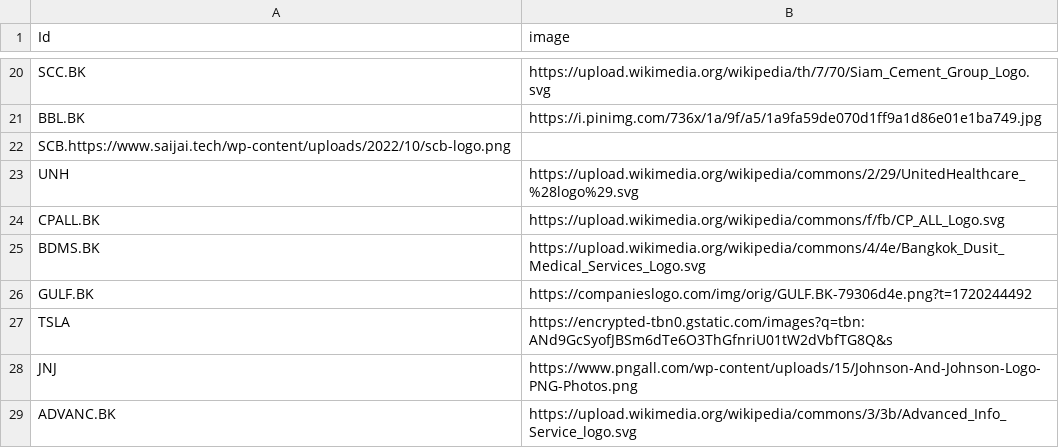
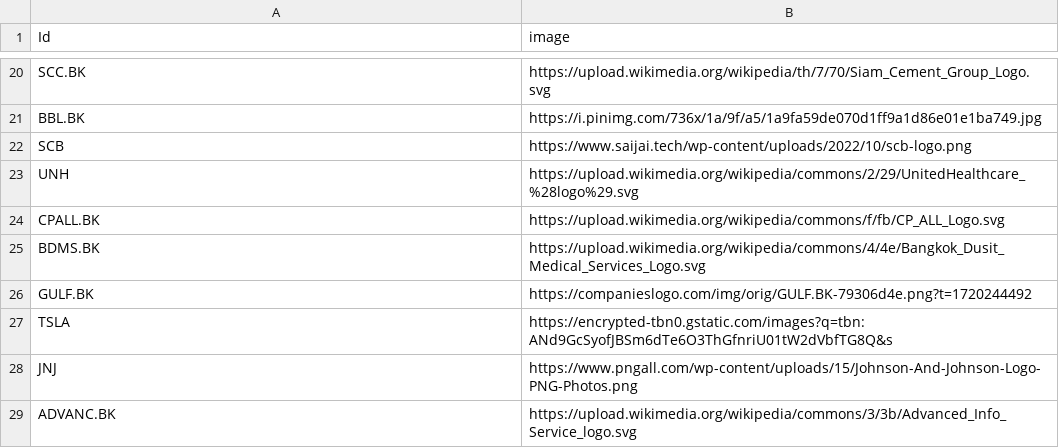
Before and after one commit to Dheerissara/assets-correlation-network, a CSV file: files/441d9327bb319792f32c8a05f32e2d8d28a133dd41a1cbe9c2f3939942c64100364fe0c4a607e6d0ed1719185e1f1dbd78598adc0f8b31adb268a2c40a6a8ad4.csv, drawn as a sheet; only a part is shown, gaps mark what is left out.

Commit message:
Update 441d9327bb319792f32c8a05f32e2d8d28a133dd41a1cbe9c2f3939942c64100364fe0c4a607e6d0ed1719185e1f1dbd78598adc0f8b31adb268a2c40a6a8ad4.csv

```diff
--- a/files/441d9327bb319792f32c8a05f32e2d8d28a133dd41a1cbe9c2f3939942c64100364fe0c4a607e6d0ed1719185e1f1dbd78598adc0f8b31adb268a2c40a6a8ad4.csv
+++ b/files/441d9327bb319792f32c8a05f32e2d8d28a133dd41a1cbe9c2f3939942c64100364fe0c4a607e6d0ed1719185e1f1dbd78598adc0f8b31adb268a2c40a6a8ad4.csv
@@ -21,3 +21,3 @@ SCC.BK,https://upload.wikimedia.org/wikipedia/th/7/70/Siam_Cement_Group_Logo.svg
 BBL.BK,https://i.pinimg.com/736x/1a/9f/a5/1a9fa59de070d1ff9a1d86e01e1ba749.jpg
-SCB.https://www.saijai.tech/wp-content/uploads/2022/10/scb-logo.png
+SCB,https://www.saijai.tech/wp-content/uploads/2022/10/scb-logo.png
 UNH,https://upload.wikimedia.org/wikipedia/commons/2/29/UnitedHealthcare_%28logo%29.svg
```
